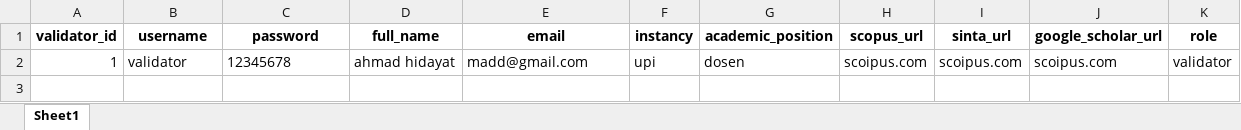
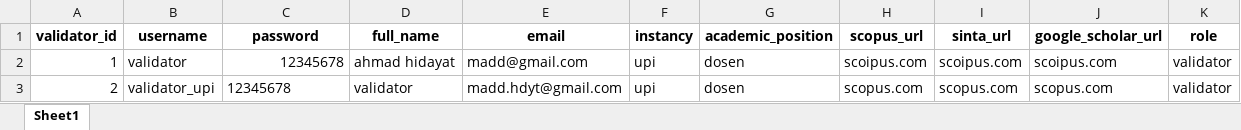
Before and after one commit to maddhdyt/laporjurnal-cli, an Excel workbook: database/tb_validator.xlsx, sheet Sheet1, drawn as a sheet; values as stored, in another font and other column widths than the file's, no borders; the diff names each change by its address in the sheet, - before the commit and + after, or states it on an @@ line.

```diff
--- a/database/tb_validator.xlsx (sheet Sheet1)
+++ b/database/tb_validator.xlsx (sheet Sheet1)
-C2 alignment: left
+C2 alignment: right
+row 3: 2 | validator_upi | 12345678 | validator | madd.hdyt@gmail.com | upi | dosen | scopus.com | scopus.com | scopus.com | validator
```
Also changed, not shown: database/tb_report.xlsx, 2 other files.
